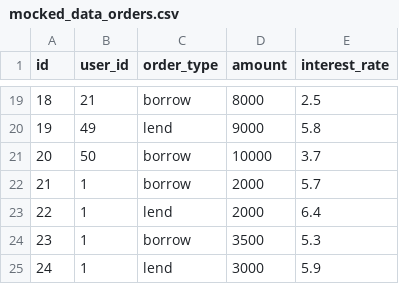
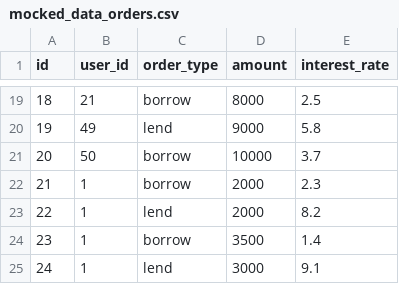
Before and after one commit to ingridkvcs/cfg_p2p_project, a CSV file: files/mocked_data_orders.csv, drawn as a sheet; only a part is shown, gaps mark what is left out.

```diff
--- a/files/mocked_data_orders.csv
+++ b/files/mocked_data_orders.csv
@@ -21,5 +21,5 @@ id,user_id,order_type,amount,interest_rate
 20,50,borrow,10000,3.7
-21,1,borrow,2000,5.7
-22,1,lend,2000,6.4
-23,1,borrow,3500,5.3
-24,1,lend,3000,5.9
+21,1,borrow,2000,2.3
+22,1,lend,2000,8.2
+23,1,borrow,3500,1.4
+24,1,lend,3000,9.1
```
